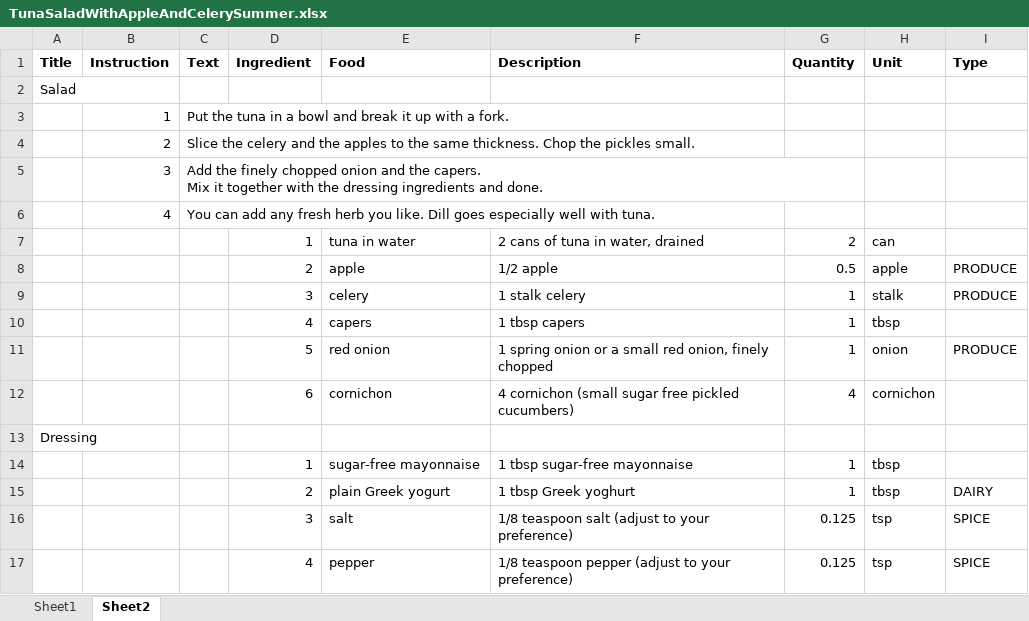
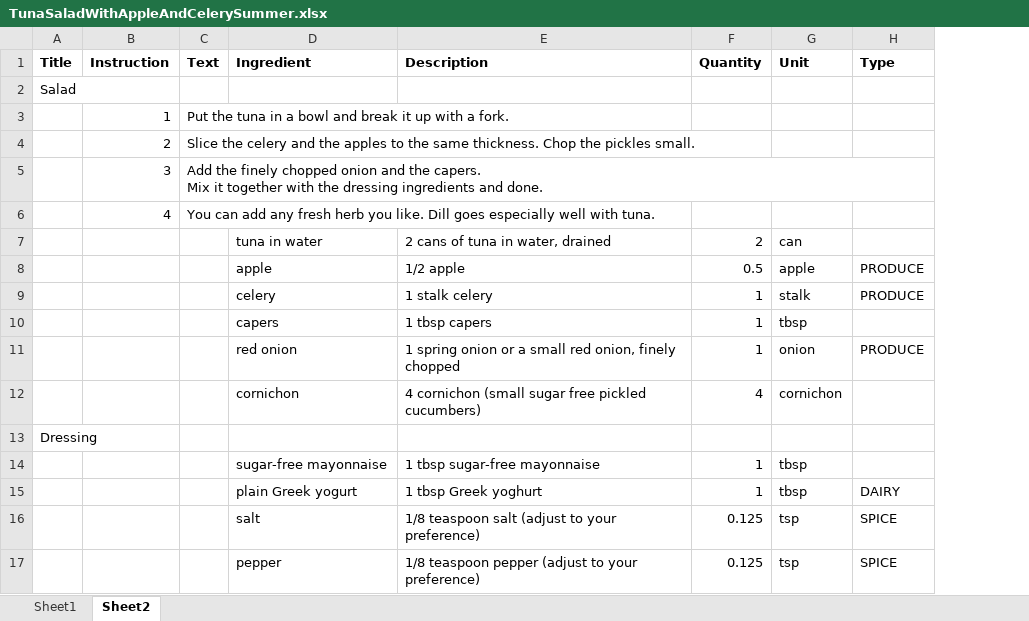
Before and after one commit to tederickson/wildfit-ETL, an Excel workbook: data/TunaSaladWithAppleAndCelerySummer.xlsx, sheet Sheet2, drawn as a sheet; values as stored, in another font and other column widths than the file's, no borders; removed rows and columns are numbered as before the commit, all else as after; the diff names each change by its address in the sheet, - before the commit and + after, or states it on an @@ line.

```diff
--- a/data/TunaSaladWithAppleAndCelerySummer.xlsx (sheet Sheet2)
+++ b/data/TunaSaladWithAppleAndCelerySummer.xlsx (sheet Sheet2)
-column D (Ingredient), rows 7-17: 1 | 2 | 3 | 4 | 5 | 6 |  | 1 | 2 | 3 | 4
-D1: Food
+D1: Ingredient
```
Also changed, not shown: data/TunaSaladWithCelerySpring.xlsx, 8 other files.
